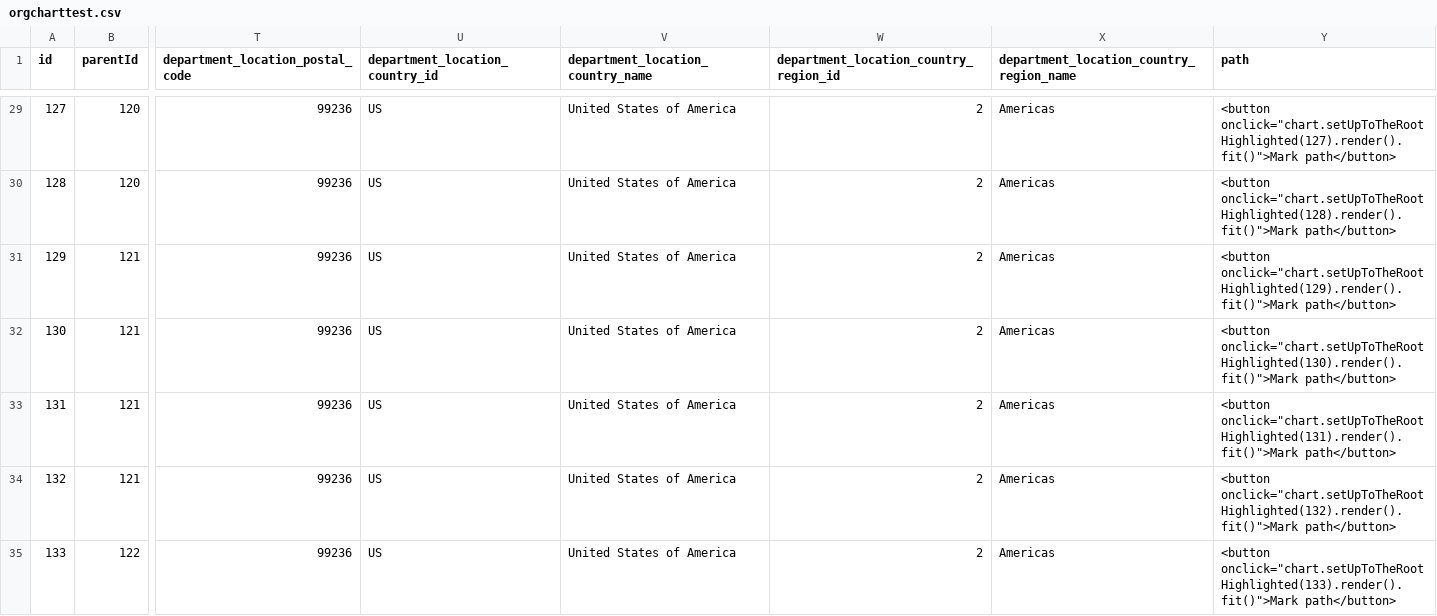
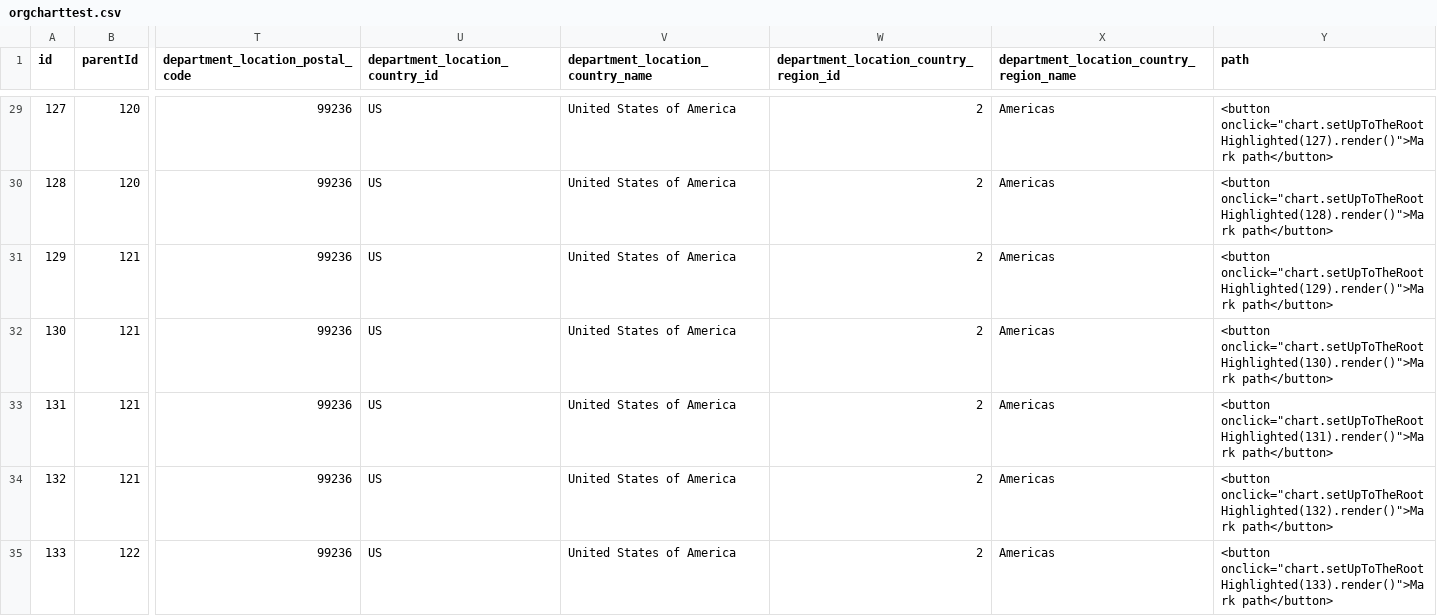
Before and after one commit to rlderickson/employees, a CSV file: orgcharttest.csv, drawn as a sheet; only a part is shown, gaps mark what is left out; the diff covers the shown part only; the diff names each change by its address in the sheet, - before the commit and + after, or states it on an @@ line.

```diff
--- a/orgcharttest.csv
+++ b/orgcharttest.csv
-Y29 (path): <button onclick="chart.setUpToTheRootHighlighted(127).render().fit()">Mark path</button>
+Y29 (path): <button onclick="chart.setUpToTheRootHighlighted(127).render()">Mark path</button>
-Y30 (path): <button onclick="chart.setUpToTheRootHighlighted(128).render().fit()">Mark path</button>
+Y30 (path): <button onclick="chart.setUpToTheRootHighlighted(128).render()">Mark path</button>
-Y31 (path): <button onclick="chart.setUpToTheRootHighlighted(129).render().fit()">Mark path</button>
+Y31 (path): <button onclick="chart.setUpToTheRootHighlighted(129).render()">Mark path</button>
-Y32 (path): <button onclick="chart.setUpToTheRootHighlighted(130).render().fit()">Mark path</button>
+Y32 (path): <button onclick="chart.setUpToTheRootHighlighted(130).render()">Mark path</button>
-Y33 (path): <button onclick="chart.setUpToTheRootHighlighted(131).render().fit()">Mark path</button>
+Y33 (path): <button onclick="chart.setUpToTheRootHighlighted(131).render()">Mark path</button>
-Y34 (path): <button onclick="chart.setUpToTheRootHighlighted(132).render().fit()">Mark path</button>
+Y34 (path): <button onclick="chart.setUpToTheRootHighlighted(132).render()">Mark path</button>
-Y35 (path): <button onclick="chart.setUpToTheRootHighlighted(133).render().fit()">Mark path</button>
+Y35 (path): <button onclick="chart.setUpToTheRootHighlighted(133).render()">Mark path</button>
```
Also changed, not shown: 100 edited cells elsewhere in this file.
